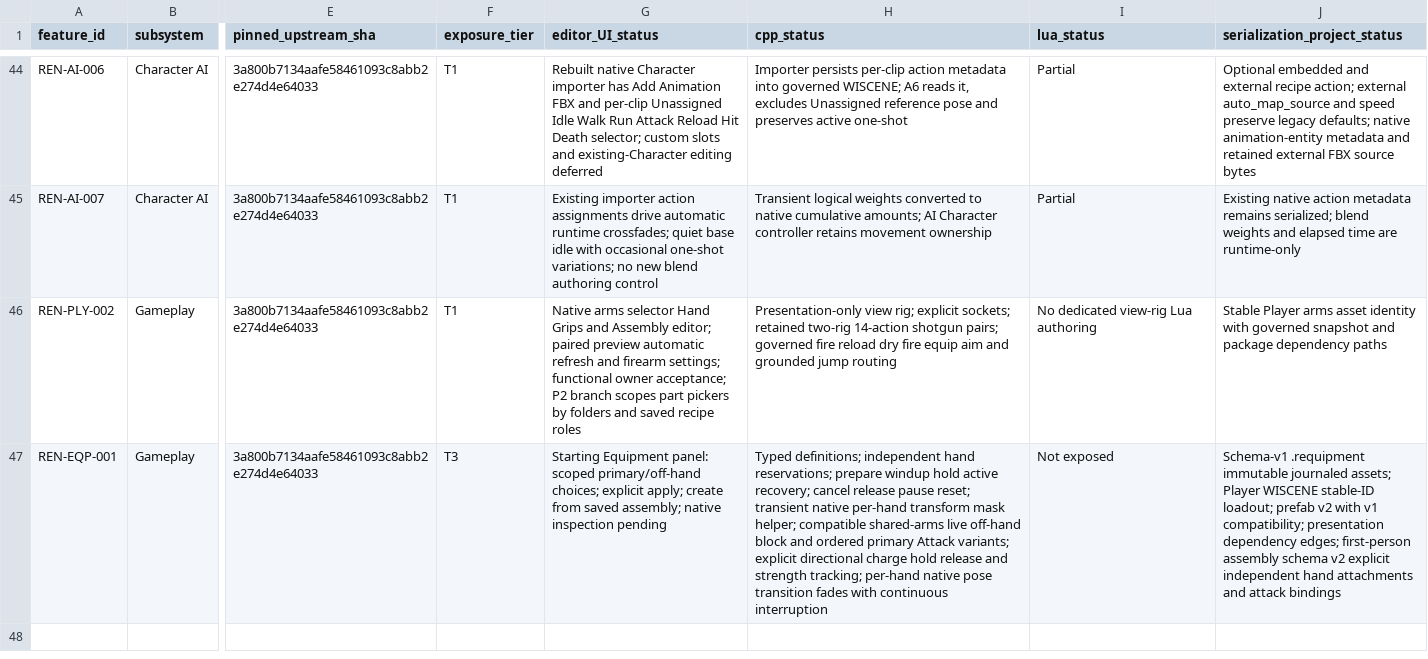
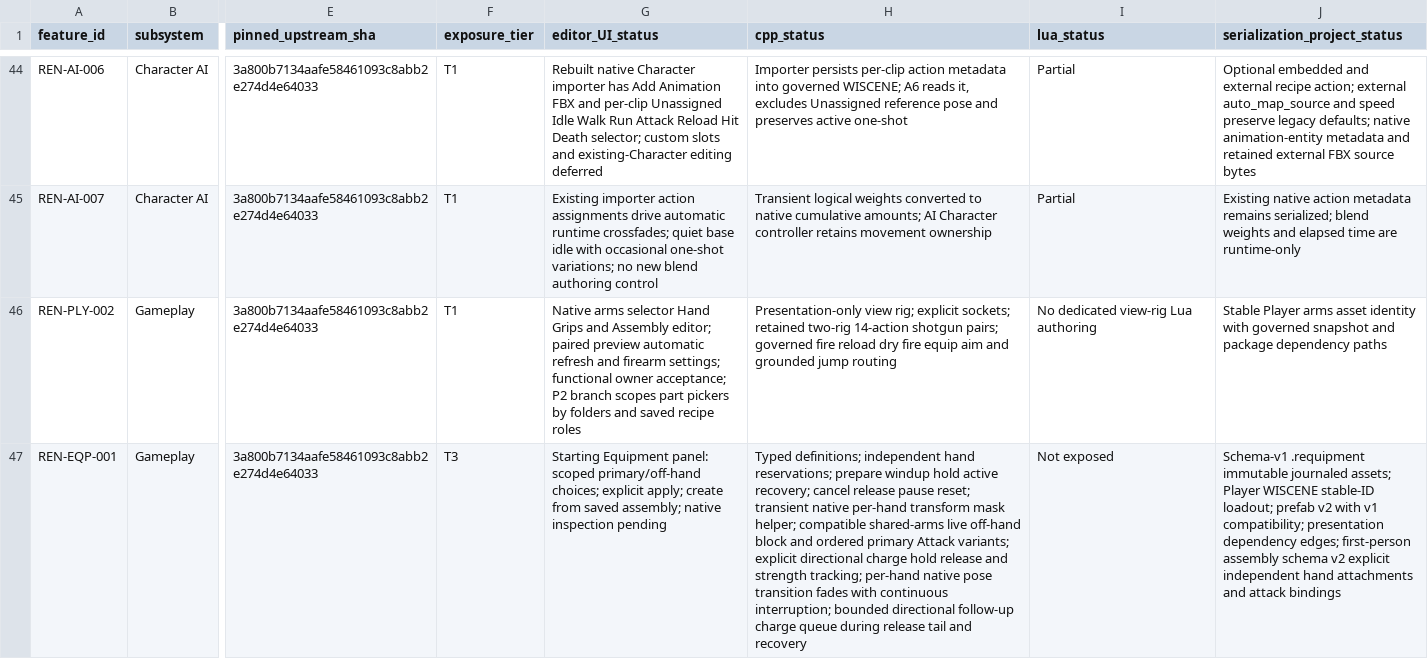
Before and after one commit to mav3r1ckmediastudio-glitch/renegade-engine, a CSV file: docs/FEATURE_MATRIX.csv, drawn as a sheet; only a part is shown, gaps mark what is left out; the diff names each change by its address in the sheet, - before the commit and + after, or states it on an @@ line.

Commit message:
Chain directional melee strikes through authored recovery

```diff
--- a/docs/FEATURE_MATRIX.csv
+++ b/docs/FEATURE_MATRIX.csv
-H47 (cpp_status): …with continuous interruption
+H47 (cpp_status): …with continuous interruption; bounded directional follow-up charge queue during release tail and recovery
```
Also changed, not shown: 6 other files.
